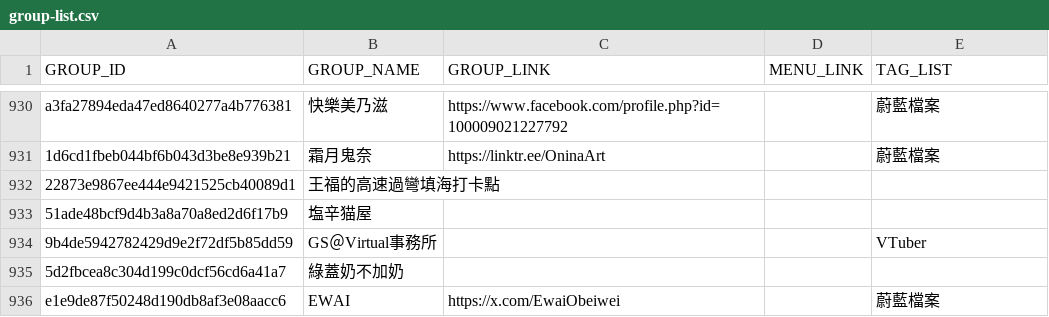
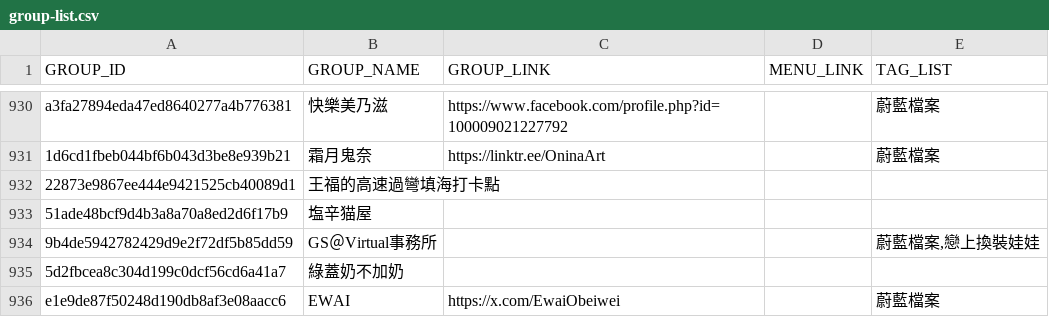
Before and after one commit to nh60211as/DoujinMapMarker, a CSV file: data/FF46/group-list.csv, drawn as a sheet; only a part is shown, gaps mark what is left out; the diff covers the shown part only.

```diff
--- a/data/FF46/group-list.csv
+++ b/data/FF46/group-list.csv
@@ -933,3 +933,3 @@ a3fa27894eda47ed8640277a4b776381,快樂美乃滋,https://www.facebook.com/profil
 51ade48bcf9d4b3a8a70a8ed2d6f17b9,塩辛猫屋,,,
-9b4de5942782429d9e2f72df5b85dd59,GS＠Virtual事務所,,,VTuber
+9b4de5942782429d9e2f72df5b85dd59,GS＠Virtual事務所,,,"蔚藍檔案,戀上換裝娃娃"
 5d2fbcea8c304d199c0dcf56cd6a41a7,綠蓋奶不加奶,,,
```
Also changed, not shown: 5 edited cells elsewhere in this file, 1 other file.
